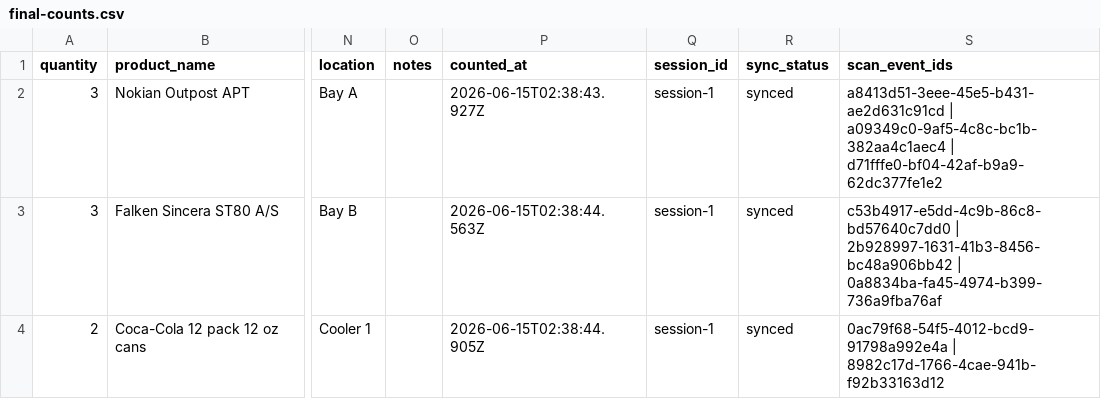
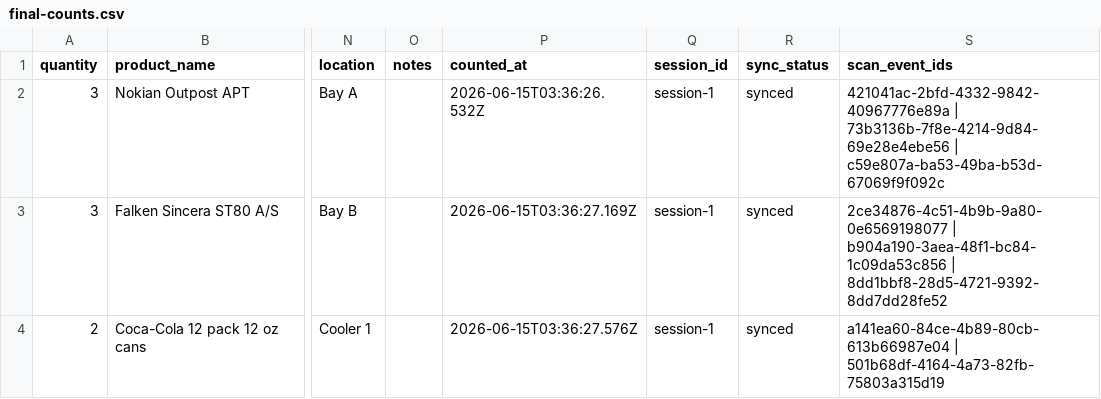
Before and after one commit to djsanti88-sudo/smart-inventory-scanner, a CSV file: e2e/proof/final-counts.csv, drawn as a sheet; only a part is shown, gaps mark what is left out; the diff names each change by its address in the sheet, - before the commit and + after, or states it on an @@ line.

```diff
--- a/e2e/proof/final-counts.csv
+++ b/e2e/proof/final-counts.csv
-P2 (counted_at): 2026-06-15T02:38:43.927Z
+P2 (counted_at): 2026-06-15T03:36:26.532Z
-S2 (scan_event_ids): a8413d51-3eee-45e5-b431-ae2d631c91cd | a09349c0-9af5-4c8c-bc1b-382aa4c1aec4 | d71fffe0-bf04-42af-b9a9-62dc377fe1e2
+S2 (scan_event_ids): 421041ac-2bfd-4332-9842-40967776e89a | 73b3136b-7f8e-4214-9d84-69e28e4ebe56 | c59e807a-ba53-49ba-b53d-67069f9f092c
-P3 (counted_at): 2026-06-15T02:38:44.563Z
+P3 (counted_at): 2026-06-15T03:36:27.169Z
-S3 (scan_event_ids): c53b4917-e5dd-4c9b-86c8-bd57640c7dd0 | 2b928997-1631-41b3-8456-bc48a906bb42 | 0a8834ba-fa45-4974-b399-736a9fba76af
+S3 (scan_event_ids): 2ce34876-4c51-4b9b-9a80-0e6569198077 | b904a190-3aea-48f1-bc84-1c09da53c856 | 8dd1bbf8-28d5-4721-9392-8dd7dd28fe52
-P4 (counted_at): 2026-06-15T02:38:44.905Z
+P4 (counted_at): 2026-06-15T03:36:27.576Z
-S4 (scan_event_ids): 0ac79f68-54f5-4012-bcd9-91798a992e4a | 8982c17d-1766-4cae-941b-f92b33163d12
+S4 (scan_event_ids): a141ea60-84ce-4b89-80cb-613b66987e04 | 501b68df-4164-4a73-82fb-75803a315d19
```
Also changed, not shown: 45 other files.
